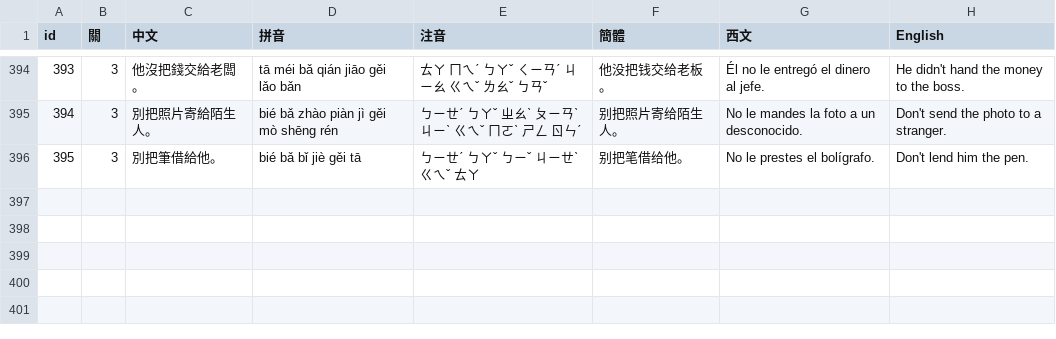
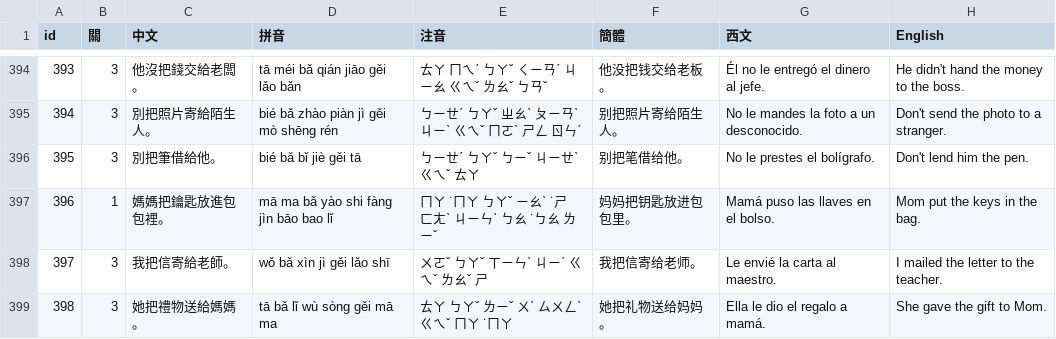
Before and after one commit to wangchiapin/practica-de-ba-oracion, a CSV file: docs/把字句檢查表.csv, drawn as a sheet; only a part is shown, gaps mark what is left out; the diff covers the shown part only; the diff names each change by its address in the sheet, - before the commit and + after, or states it on an @@ line.

```diff
--- a/docs/把字句檢查表.csv
+++ b/docs/把字句檢查表.csv
+row 397: 396 | 1 | 媽媽把鑰匙放進包包裡。 | mā ma bǎ yào shi fàng jìn bāo bao lǐ | ㄇㄚ ˙ㄇㄚ ㄅㄚˇ ㄧㄠˋ ˙ㄕ ㄈㄤˋ ㄐㄧㄣˋ ㄅㄠ ˙ㄅㄠ ㄌㄧˇ | 妈妈把钥匙放进包包里。 | Mamá puso las llaves en el bolso. | Mom put the keys in the bag.
+row 398: 397 | 3 | 我把信寄給老師。 | wǒ bǎ xìn jì gěi lǎo shī | ㄨㄛˇ ㄅㄚˇ ㄒㄧㄣˋ ㄐㄧˋ ㄍㄟˇ ㄌㄠˇ ㄕ | 我把信寄给老师。 | Le envié la carta al maestro. | I mailed the letter to the teacher.
+row 399: 398 | 3 | 她把禮物送給媽媽。 | tā bǎ lǐ wù sòng gěi mā ma | ㄊㄚ ㄅㄚˇ ㄌㄧˇ ㄨˋ ㄙㄨㄥˋ ㄍㄟˇ ㄇㄚ ˙ㄇㄚ | 她把礼物送给妈妈。 | Ella le dio el regalo a mamá. | She gave the gift to Mom.
```
Also changed, not shown: 3 added rows and 24 edited cells elsewhere in this file, docs/新增24句_否定與別把_請審查.csv, docs/新增71句_請審查.csv, 3 other files.
